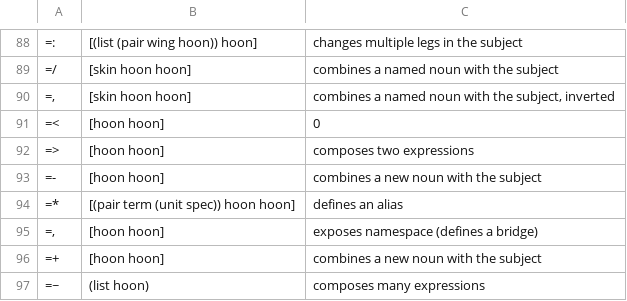
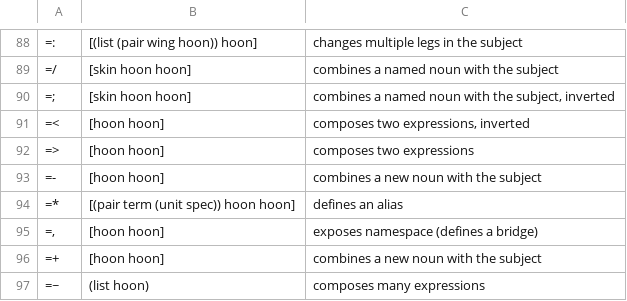
Before and after one commit to natareo/hooncard, a TSV file: hoon-runes.tsv, drawn as a sheet; only a part is shown, gaps mark what is left out; the diff names each change by its address in the sheet, - before the commit and + after, or states it on an @@ line.

Commit message:
Update hoon-runes.tsv

```diff
--- a/hoon-runes.tsv
+++ b/hoon-runes.tsv
-A90: =,
+A90: =;
-C91: 0
+C91: composes two expressions, inverted
```
